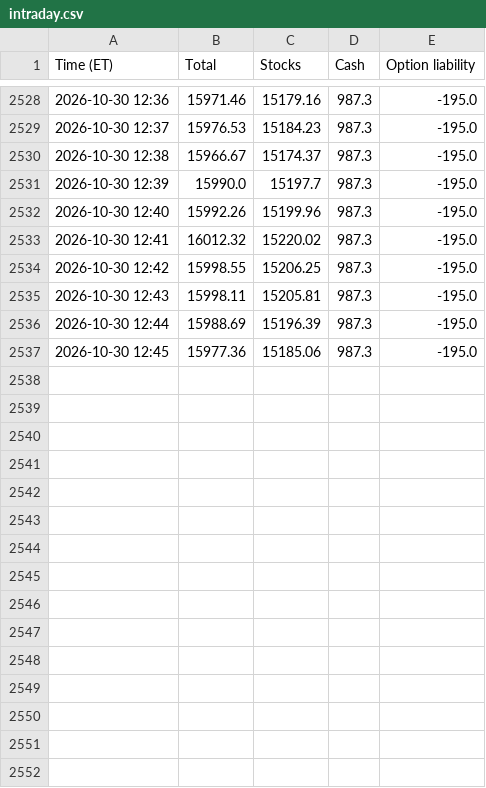
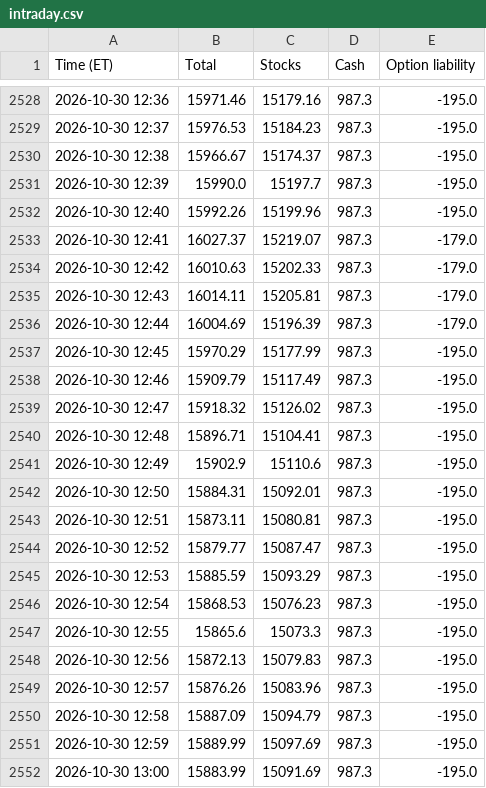
Before and after one commit to AT4Engineer/pq-22e56fd9, a CSV file: data/intraday.csv, drawn as a sheet; only a part is shown, gaps mark what is left out.

```diff
--- a/data/intraday.csv
+++ b/data/intraday.csv
@@ -2532,6 +2532,21 @@ Time (ET),Total,Stocks,Cash,Option liability
 2026-10-30 12:40,15992.26,15199.96,987.3,-195.0
-2026-10-30 12:41,16012.32,15220.02,987.3,-195.0
-2026-10-30 12:42,15998.55,15206.25,987.3,-195.0
-2026-10-30 12:43,15998.11,15205.81,987.3,-195.0
-2026-10-30 12:44,15988.69,15196.39,987.3,-195.0
-2026-10-30 12:45,15977.36,15185.06,987.3,-195.0
+2026-10-30 12:41,16027.37,15219.07,987.3,-179.0
+2026-10-30 12:42,16010.63,15202.33,987.3,-179.0
+2026-10-30 12:43,16014.11,15205.81,987.3,-179.0
+2026-10-30 12:44,16004.69,15196.39,987.3,-179.0
+2026-10-30 12:45,15970.29,15177.99,987.3,-195.0
+2026-10-30 12:46,15909.79,15117.49,987.3,-195.0
+2026-10-30 12:47,15918.32,15126.02,987.3,-195.0
+2026-10-30 12:48,15896.71,15104.41,987.3,-195.0
+2026-10-30 12:49,15902.9,15110.6,987.3,-195.0
+2026-10-30 12:50,15884.31,15092.01,987.3,-195.0
+2026-10-30 12:51,15873.11,15080.81,987.3,-195.0
+2026-10-30 12:52,15879.77,15087.47,987.3,-195.0
+2026-10-30 12:53,15885.59,15093.29,987.3,-195.0
+2026-10-30 12:54,15868.53,15076.23,987.3,-195.0
+2026-10-30 12:55,15865.6,15073.3,987.3,-195.0
+2026-10-30 12:56,15872.13,15079.83,987.3,-195.0
+2026-10-30 12:57,15876.26,15083.96,987.3,-195.0
+2026-10-30 12:58,15887.09,15094.79,987.3,-195.0
+2026-10-30 12:59,15889.99,15097.69,987.3,-195.0
+2026-10-30 13:00,15883.99,15091.69,987.3,-195.0
```
Also changed, not shown: data/current.csv, data/history.csv, 15 other files.
